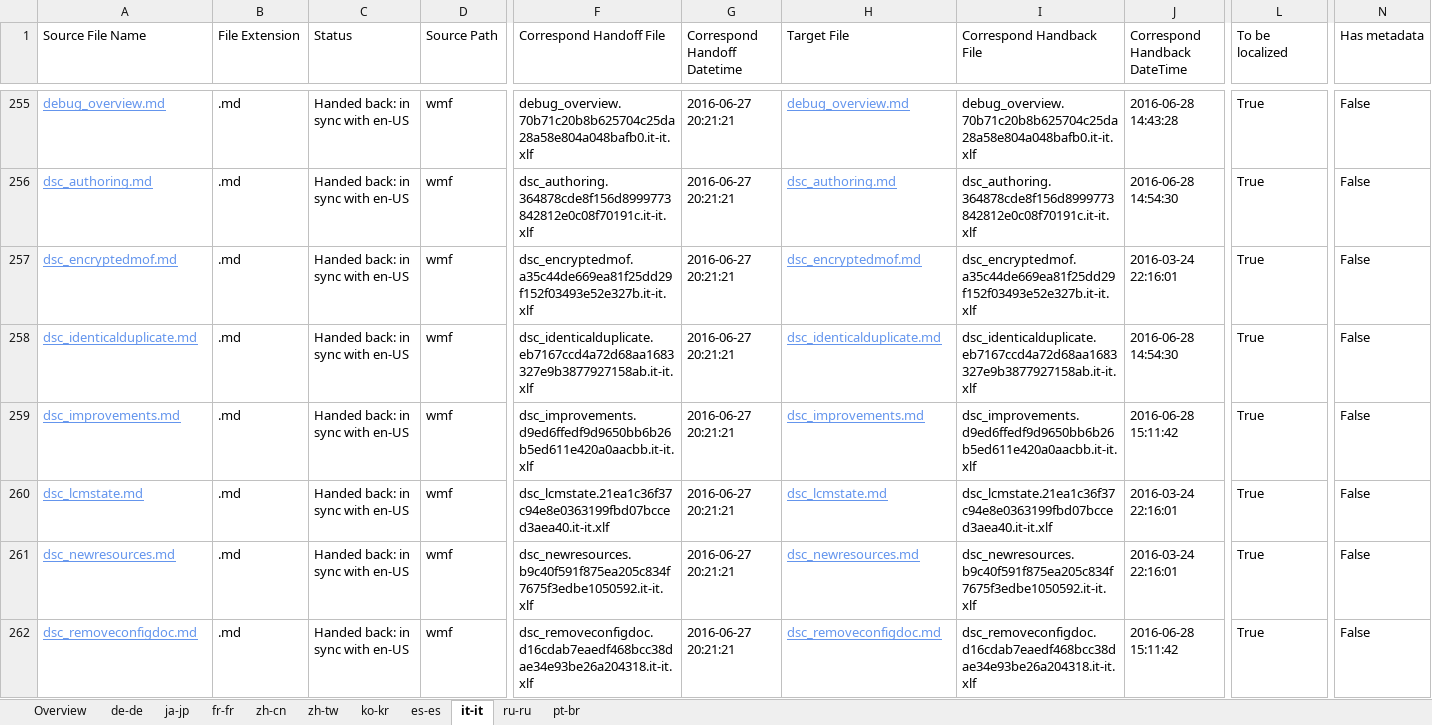
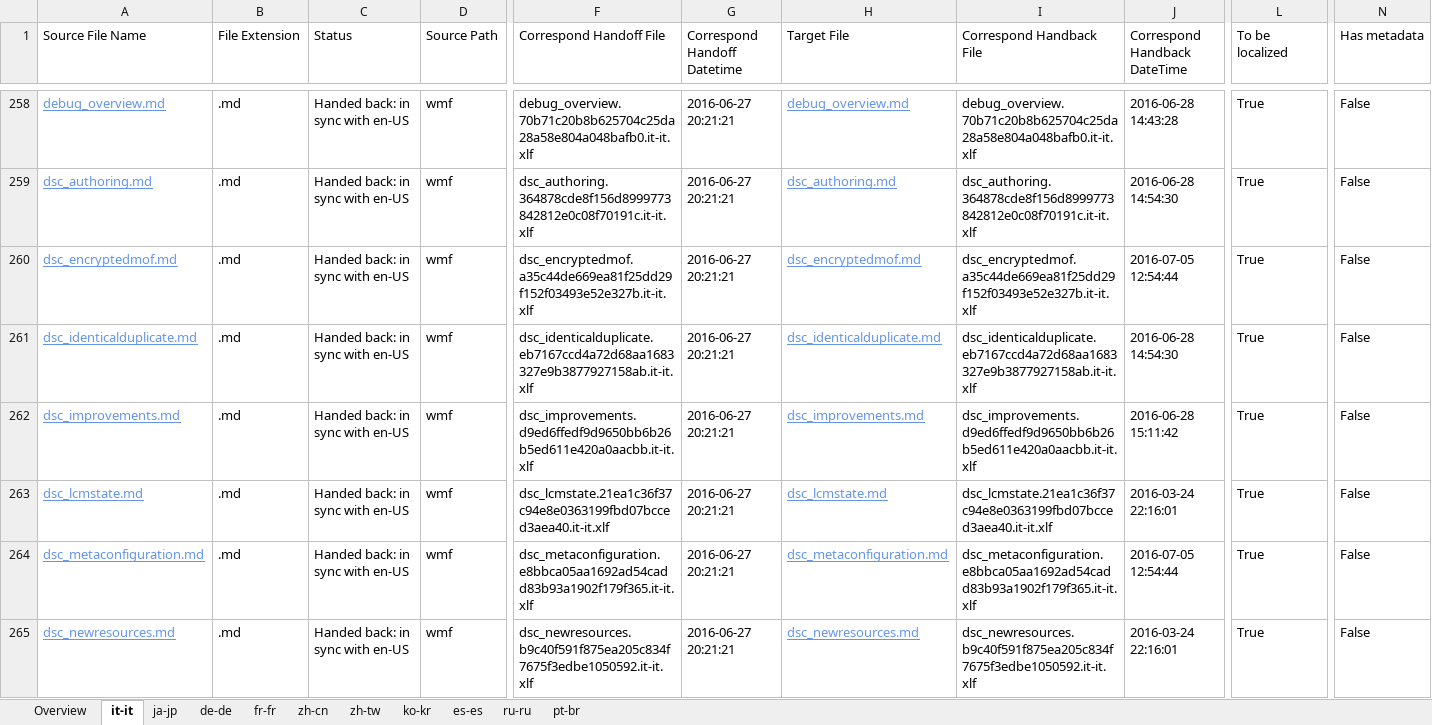
Before and after one commit to SonjaSaltzman/powerShell-Docs.handback, an Excel workbook: ol-handback/PowerShell/powerShell-Docs/live/handback-status.xlsx, sheet it-it, drawn as a sheet; only a part is shown, gaps mark what is left out; the shorter side is filled out with more unchanged rows; values as stored, in another font and other column widths than the file's, no borders; table styles not drawn; addresses are those after the commit; rows hold the shown columns only; the diff covers the shown part only; the diff names each change by its address in the sheet, - before the commit and + after, or states it on an @@ line.

```diff
--- a/ol-handback/PowerShell/powerShell-Docs/live/handback-status.xlsx (sheet it-it)
+++ b/ol-handback/PowerShell/powerShell-Docs/live/handback-status.xlsx (sheet it-it)
@@ sheet tab order changed: Overview | it-it | ja-jp | de-de | fr-fr | zh-cn | zh-tw | ko-kr | es-es | ru-ru | pt-br @@
-J260 (Correspond Handback DateTime): 2016-03-24 22:16:01
+J260 (Correspond Handback DateTime): 2016-07-05 12:54:44
+row 264: dsc_metaconfiguration.md | .md | Handed back: in sync with en-US | wmf | dsc_metaconfiguration.e8bbca05aa1692ad54cadd83b93a1902f179f365.it-it.xlf | 2016-06-27 20:21:21 | dsc_metaconfiguration.md | dsc_metaconfiguration.e8bbca05aa1692ad54cadd83b93a1902f179f365.it-it.xlf | 2016-07-05 12:54:44 | True | False
```
Also changed, not shown: 16 added rows, 8 removed rows and 25 edited cells elsewhere in this sheet, sheet Overview, ol-handback/PowerShell/powerShell-Docs/live/localization-status.xlsx.
